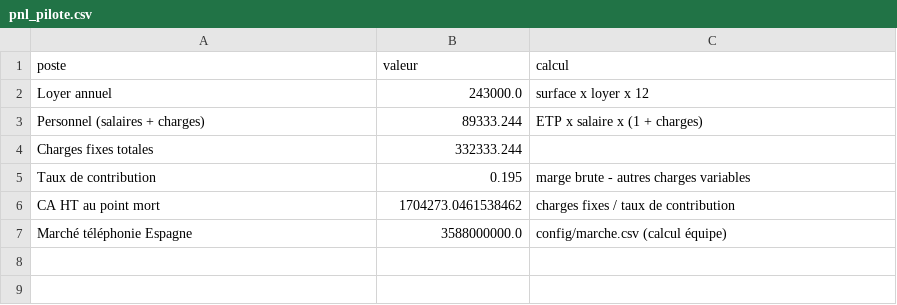
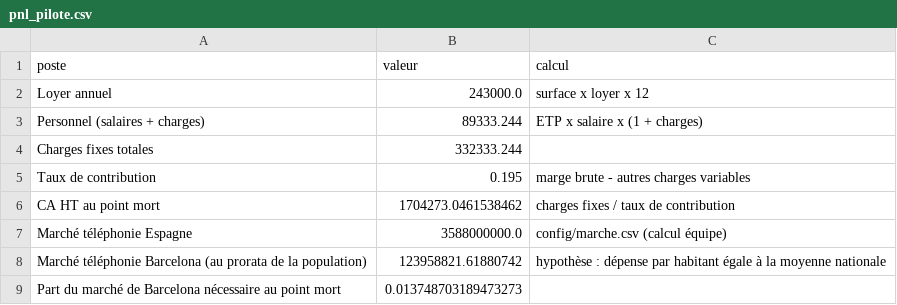
Before and after one commit to Chab-algo/LDLC-data, a CSV file: data/processed/pnl_pilote.csv, drawn as a sheet; the diff names each change by its address in the sheet, - before the commit and + after, or states it on an @@ line.

```diff
--- a/data/processed/pnl_pilote.csv
+++ b/data/processed/pnl_pilote.csv
+row 8: Marché téléphonie Barcelona (au prorata de la population) | 123958821.61880742 | hypothèse : dépense par habitant égale à la moyenne nationale
+row 9: Part du marché de Barcelona nécessaire au point mort | 0.013748703189473273
```
Also changed, not shown: data/processed/densite_concurrentielle.csv, 11 other files.
